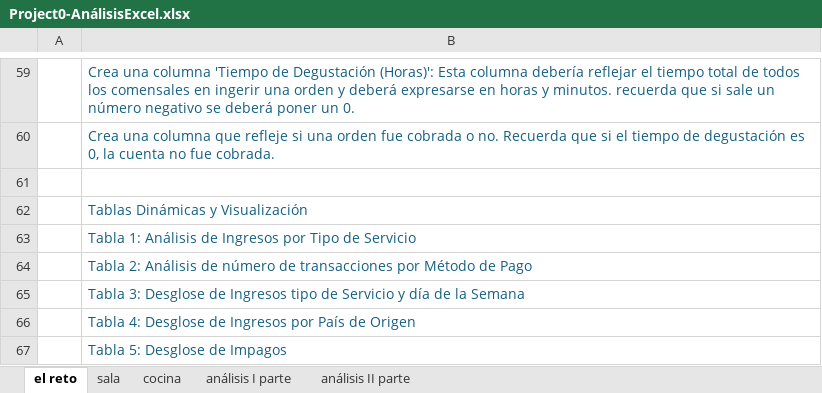
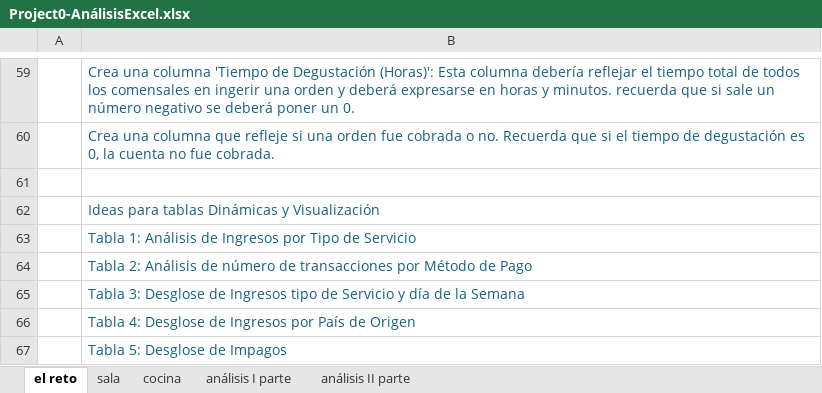
Before and after one commit to fatimaef/Proyecto0-DashboardExcel, an Excel workbook: Project0-AnálisisExcel.xlsx, sheet el reto, drawn as a sheet; only a part is shown, gaps mark what is left out; values as stored, in another font and other column widths than the file's, no borders; charts and pictures not drawn; the diff names each change by its address in the sheet, - before the commit and + after, or states it on an @@ line.

```diff
--- a/Project0-AnálisisExcel.xlsx (sheet el reto)
+++ b/Project0-AnálisisExcel.xlsx (sheet el reto)
-B62: Tablas Dinámicas y Visualización
+B62: Ideas para tablas Dinámicas y Visualización
```
Also changed, not shown: charts or pictures, 1 other file.
